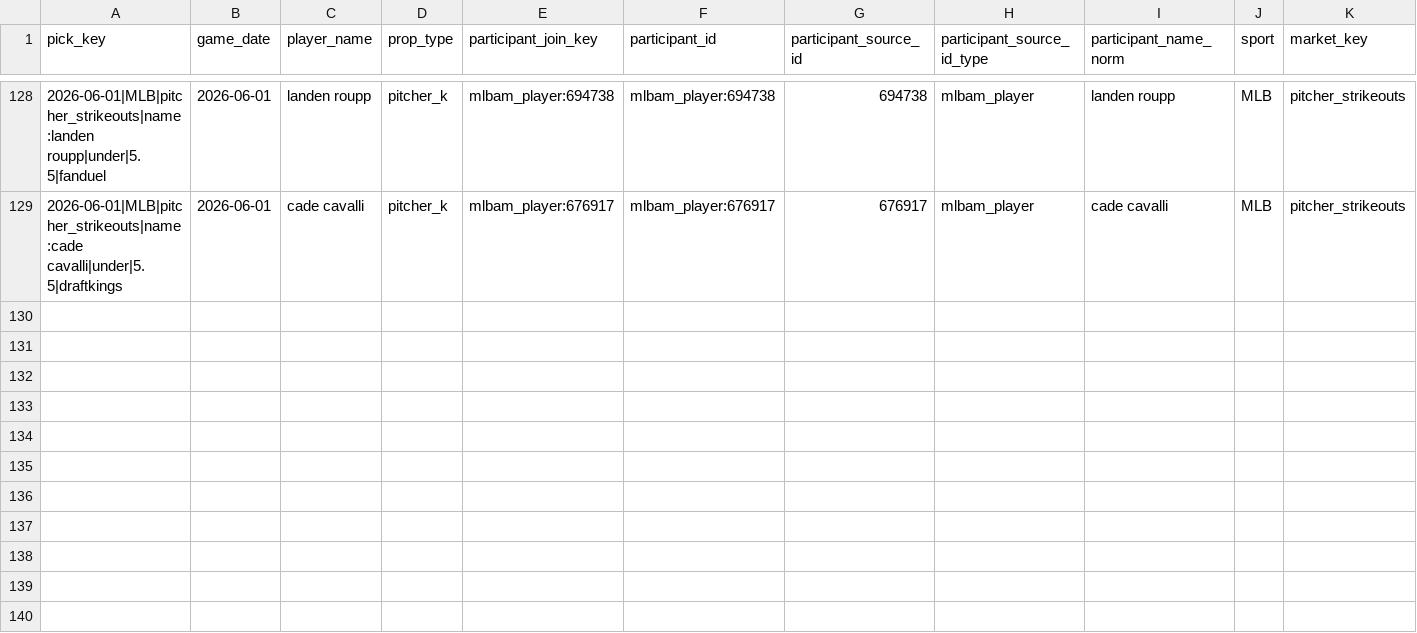
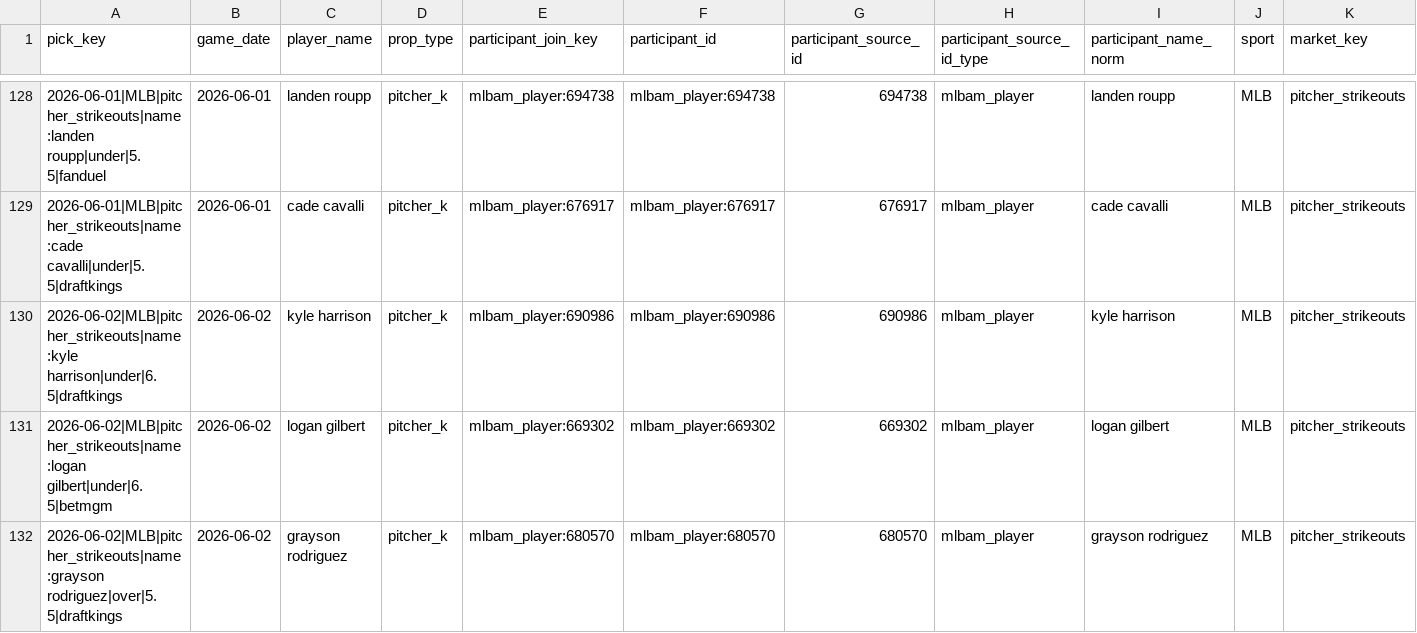
Before and after one commit to Ethrogo/proGramble, a CSV file: MLB/data/tracking/official_picks_profit_report.csv, drawn as a sheet; only a part is shown, gaps mark what is left out; rows hold the shown columns only; the diff names each change by its address in the sheet, - before the commit and + after, or states it on an @@ line.

```diff
--- a/MLB/data/tracking/official_picks_profit_report.csv
+++ b/MLB/data/tracking/official_picks_profit_report.csv
+row 130: 2026-06-02|MLB|pitcher_strikeouts|name:kyle harrison|under|6.5|draftkings | 2026-06-02 | kyle harrison | pitcher_k | mlbam_player:690986 | mlbam_player:690986 | 690986 | mlbam_player | kyle harrison | MLB | pitcher_strikeouts
+row 131: 2026-06-02|MLB|pitcher_strikeouts|name:logan gilbert|under|6.5|betmgm | 2026-06-02 | logan gilbert | pitcher_k | mlbam_player:669302 | mlbam_player:669302 | 669302 | mlbam_player | logan gilbert | MLB | pitcher_strikeouts
+row 132: 2026-06-02|MLB|pitcher_strikeouts|name:grayson rodriguez|over|5.5|draftkings | 2026-06-02 | grayson rodriguez | pitcher_k | mlbam_player:680570 | mlbam_player:680570 | 680570 | mlbam_player | grayson rodriguez | MLB | pitcher_strikeouts
```
Also changed, not shown: MLB/data/tracking/official_picks_history.csv, MLB/data/tracking/official_picks_profit_by_book.csv, 10 other files.
